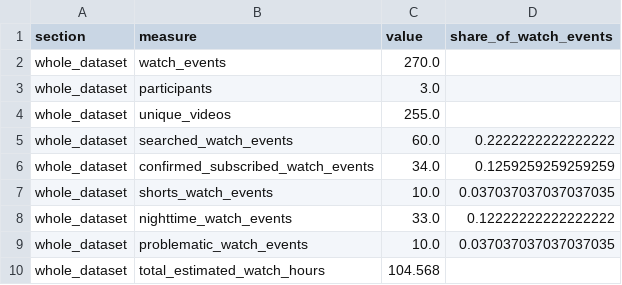
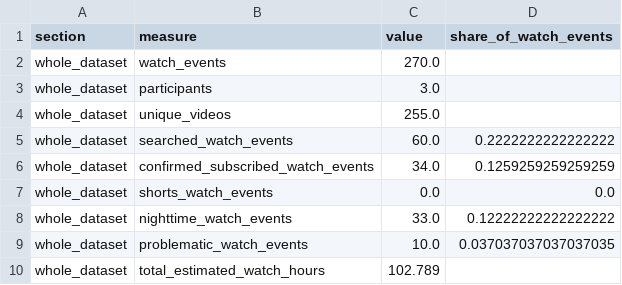
Before and after one commit to 2U2N/YouTube-donation-plus-dsa, a CSV file: outputs/tables/demo_measure_summary.csv, drawn as a sheet.

```diff
--- a/outputs/tables/demo_measure_summary.csv
+++ b/outputs/tables/demo_measure_summary.csv
@@ -6,5 +6,5 @@ whole_dataset,searched_watch_events,60.0,0.2222222222222222
 whole_dataset,confirmed_subscribed_watch_events,34.0,0.1259259259259259
-whole_dataset,shorts_watch_events,10.0,0.037037037037037035
+whole_dataset,shorts_watch_events,0.0,0.0
 whole_dataset,nighttime_watch_events,33.0,0.12222222222222222
 whole_dataset,problematic_watch_events,10.0,0.037037037037037035
-whole_dataset,total_estimated_watch_hours,104.568,
+whole_dataset,total_estimated_watch_hours,102.789,
```
Also changed, not shown: outputs/tables/demo_enriched_event_examples.csv, outputs/tables/exposure_linkage_report.csv, 24 other files.
